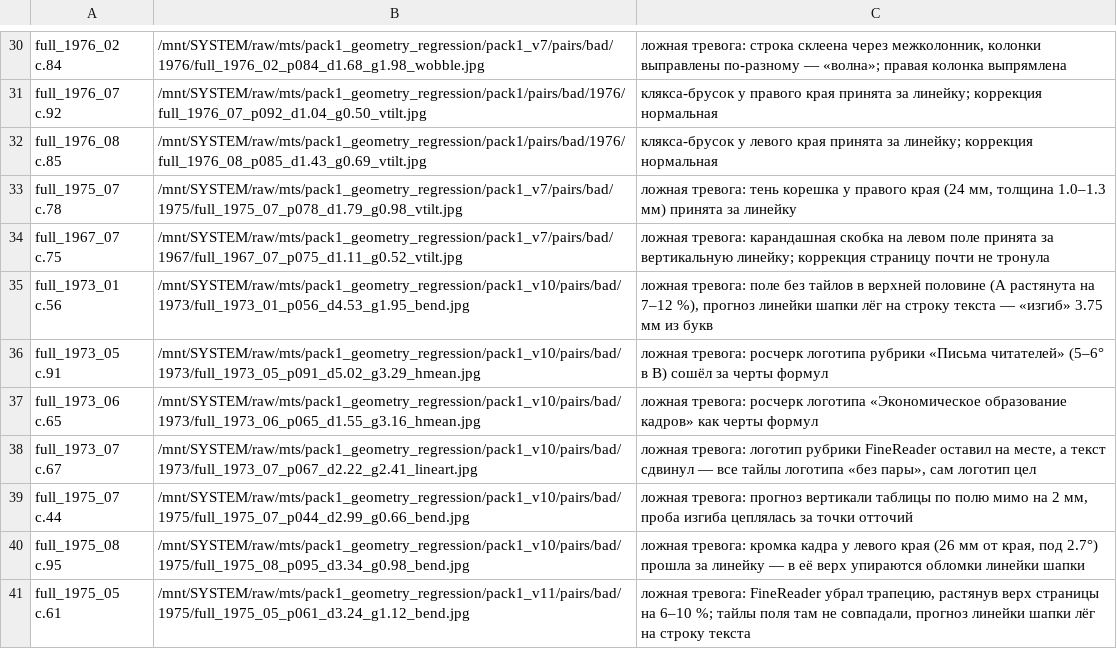
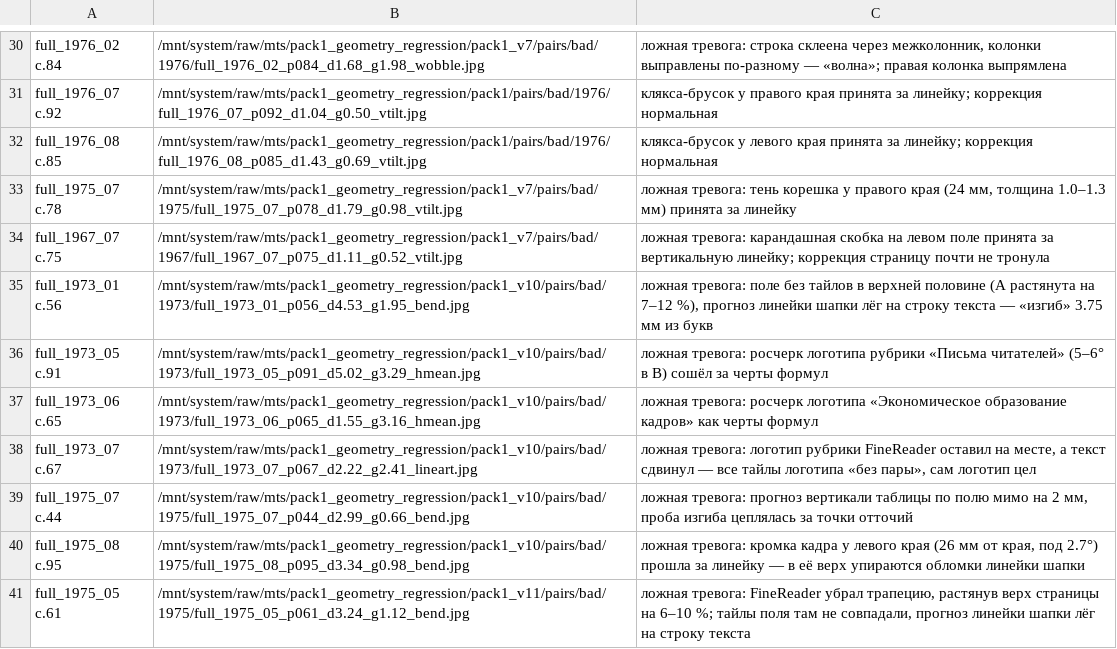
Before and after one commit to Felix-neko/ocr_utils, a CSV file: research/geometry_regression/validation/pack1/fr_correction_good.csv, drawn as a sheet; only a part is shown, gaps mark what is left out; the diff covers the shown part only; the diff names each change by its address in the sheet, - before the commit and + after, or states it on an @@ line.

```diff
--- a/research/geometry_regression/validation/pack1/fr_correction_good.csv
+++ b/research/geometry_regression/validation/pack1/fr_correction_good.csv
-B30: /mnt/SYSTEM/raw/mts/pack1_geometry_regression/pack1_v7/pairs/bad/1976/full_1976_02_p084_d1.68_g1.98_wobble.jpg
+B30: /mnt/system/raw/mts/pack1_geometry_regression/pack1_v7/pairs/bad/1976/full_1976_02_p084_d1.68_g1.98_wobble.jpg
-B31: /mnt/SYSTEM/raw/mts/pack1_geometry_regression/pack1/pairs/bad/1976/full_1976_07_p092_d1.04_g0.50_vtilt.jpg
+B31: /mnt/system/raw/mts/pack1_geometry_regression/pack1/pairs/bad/1976/full_1976_07_p092_d1.04_g0.50_vtilt.jpg
-B32: /mnt/SYSTEM/raw/mts/pack1_geometry_regression/pack1/pairs/bad/1976/full_1976_08_p085_d1.43_g0.69_vtilt.jpg
+B32: /mnt/system/raw/mts/pack1_geometry_regression/pack1/pairs/bad/1976/full_1976_08_p085_d1.43_g0.69_vtilt.jpg
-B33: /mnt/SYSTEM/raw/mts/pack1_geometry_regression/pack1_v7/pairs/bad/1975/full_1975_07_p078_d1.79_g0.98_vtilt.jpg
+B33: /mnt/system/raw/mts/pack1_geometry_regression/pack1_v7/pairs/bad/1975/full_1975_07_p078_d1.79_g0.98_vtilt.jpg
-B34: /mnt/SYSTEM/raw/mts/pack1_geometry_regression/pack1_v7/pairs/bad/1967/full_1967_07_p075_d1.11_g0.52_vtilt.jpg
+B34: /mnt/system/raw/mts/pack1_geometry_regression/pack1_v7/pairs/bad/1967/full_1967_07_p075_d1.11_g0.52_vtilt.jpg
-B35: /mnt/SYSTEM/raw/mts/pack1_geometry_regression/pack1_v10/pairs/bad/1973/full_1973_01_p056_d4.53_g1.95_bend.jpg
+B35: /mnt/system/raw/mts/pack1_geometry_regression/pack1_v10/pairs/bad/1973/full_1973_01_p056_d4.53_g1.95_bend.jpg
-B36: /mnt/SYSTEM/raw/mts/pack1_geometry_regression/pack1_v10/pairs/bad/1973/full_1973_05_p091_d5.02_g3.29_hmean.jpg
+B36: /mnt/system/raw/mts/pack1_geometry_regression/pack1_v10/pairs/bad/1973/full_1973_05_p091_d5.02_g3.29_hmean.jpg
-B37: /mnt/SYSTEM/raw/mts/pack1_geometry_regression/pack1_v10/pairs/bad/1973/full_1973_06_p065_d1.55_g3.16_hmean.jpg
+B37: /mnt/system/raw/mts/pack1_geometry_regression/pack1_v10/pairs/bad/1973/full_1973_06_p065_d1.55_g3.16_hmean.jpg
-B38: /mnt/SYSTEM/raw/mts/pack1_geometry_regression/pack1_v10/pairs/bad/1973/full_1973_07_p067_d2.22_g2.41_lineart.jpg
+B38: /mnt/system/raw/mts/pack1_geometry_regression/pack1_v10/pairs/bad/1973/full_1973_07_p067_d2.22_g2.41_lineart.jpg
-B39: /mnt/SYSTEM/raw/mts/pack1_geometry_regression/pack1_v10/pairs/bad/1975/full_1975_07_p044_d2.99_g0.66_bend.jpg
+B39: /mnt/system/raw/mts/pack1_geometry_regression/pack1_v10/pairs/bad/1975/full_1975_07_p044_d2.99_g0.66_bend.jpg
-B40: /mnt/SYSTEM/raw/mts/pack1_geometry_regression/pack1_v10/pairs/bad/1975/full_1975_08_p095_d3.34_g0.98_bend.jpg
+B40: /mnt/system/raw/mts/pack1_geometry_regression/pack1_v10/pairs/bad/1975/full_1975_08_p095_d3.34_g0.98_bend.jpg
-B41: /mnt/SYSTEM/raw/mts/pack1_geometry_regression/pack1_v11/pairs/bad/1975/full_1975_05_p061_d3.24_g1.12_bend.jpg
+B41: /mnt/system/raw/mts/pack1_geometry_regression/pack1_v11/pairs/bad/1975/full_1975_05_p061_d3.24_g1.12_bend.jpg
```
Also changed, not shown: 28 edited cells elsewhere in this file, research/geometry_regression/validation/pack1/fr_correction_bad.csv, 15 other files.
